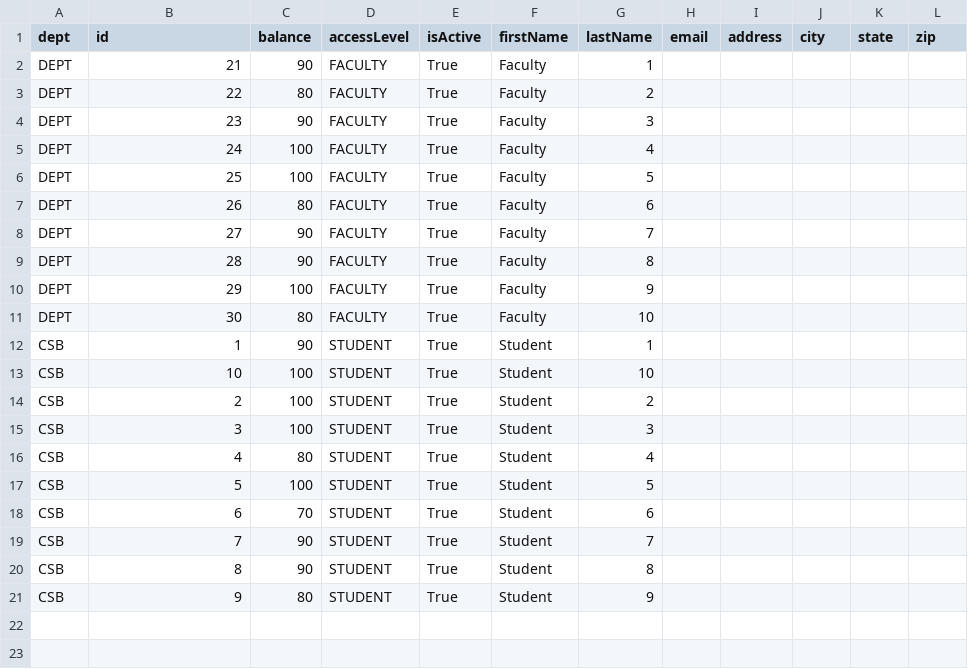
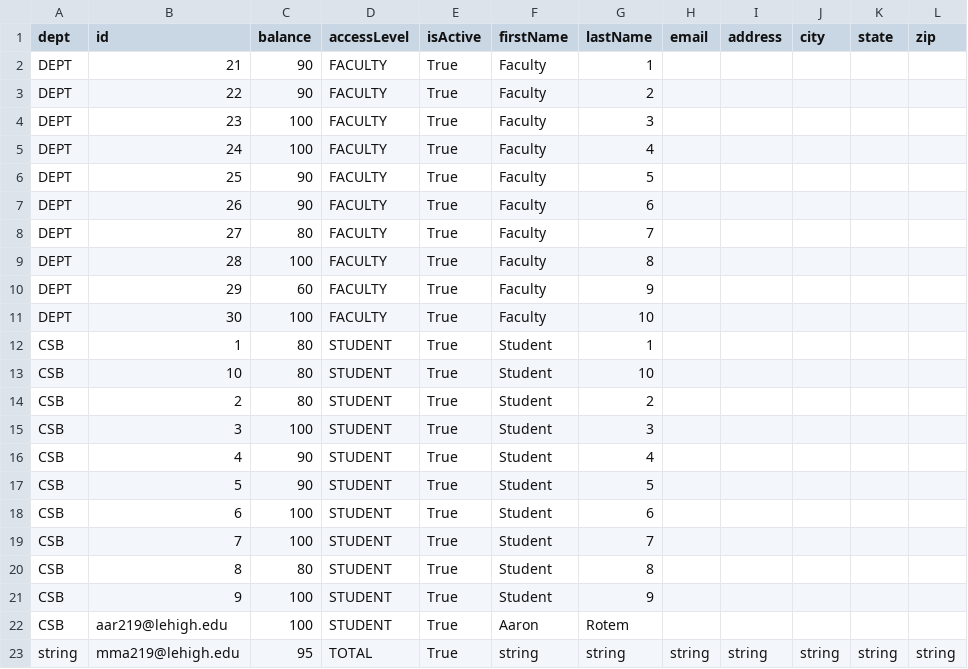
Before and after one commit to hawkoin/HawKoin-Fabric, a CSV file: Reports/allUserReport.csv, drawn as a sheet.

```diff
--- a/Reports/allUserReport.csv
+++ b/Reports/allUserReport.csv
@@ -2,20 +2,22 @@ dept,id,balance,accessLevel,isActive,firstName,lastName,email,address,city,state
 DEPT,21,90,FACULTY,True,Faculty,1,,,,,
-DEPT,22,80,FACULTY,True,Faculty,2,,,,,
-DEPT,23,90,FACULTY,True,Faculty,3,,,,,
+DEPT,22,90,FACULTY,True,Faculty,2,,,,,
+DEPT,23,100,FACULTY,True,Faculty,3,,,,,
 DEPT,24,100,FACULTY,True,Faculty,4,,,,,
-DEPT,25,100,FACULTY,True,Faculty,5,,,,,
-DEPT,26,80,FACULTY,True,Faculty,6,,,,,
-DEPT,27,90,FACULTY,True,Faculty,7,,,,,
-DEPT,28,90,FACULTY,True,Faculty,8,,,,,
-DEPT,29,100,FACULTY,True,Faculty,9,,,,,
-DEPT,30,80,FACULTY,True,Faculty,10,,,,,
-CSB,1,90,STUDENT,True,Student,1,,,,,
-CSB,10,100,STUDENT,True,Student,10,,,,,
-CSB,2,100,STUDENT,True,Student,2,,,,,
+DEPT,25,90,FACULTY,True,Faculty,5,,,,,
+DEPT,26,90,FACULTY,True,Faculty,6,,,,,
+DEPT,27,80,FACULTY,True,Faculty,7,,,,,
+DEPT,28,100,FACULTY,True,Faculty,8,,,,,
+DEPT,29,60,FACULTY,True,Faculty,9,,,,,
+DEPT,30,100,FACULTY,True,Faculty,10,,,,,
+CSB,1,80,STUDENT,True,Student,1,,,,,
+CSB,10,80,STUDENT,True,Student,10,,,,,
+CSB,2,80,STUDENT,True,Student,2,,,,,
 CSB,3,100,STUDENT,True,Student,3,,,,,
-CSB,4,80,STUDENT,True,Student,4,,,,,
-CSB,5,100,STUDENT,True,Student,5,,,,,
-CSB,6,70,STUDENT,True,Student,6,,,,,
-CSB,7,90,STUDENT,True,Student,7,,,,,
-CSB,8,90,STUDENT,True,Student,8,,,,,
-CSB,9,80,STUDENT,True,Student,9,,,,,
+CSB,4,90,STUDENT,True,Student,4,,,,,
+CSB,5,90,STUDENT,True,Student,5,,,,,
+CSB,6,100,STUDENT,True,Student,6,,,,,
+CSB,7,100,STUDENT,True,Student,7,,,,,
+CSB,8,80,STUDENT,True,Student,8,,,,,
+CSB,9,100,STUDENT,True,Student,9,,,,,
+CSB,aar219@lehigh.edu,100,STUDENT,True,Aaron,Rotem,,,,,
+string,mma219@lehigh.edu,95,TOTAL,True,string,string,string,string,string,string,string
```
Also changed, not shown: Reports/transactionReport.csv, 12 other files.
